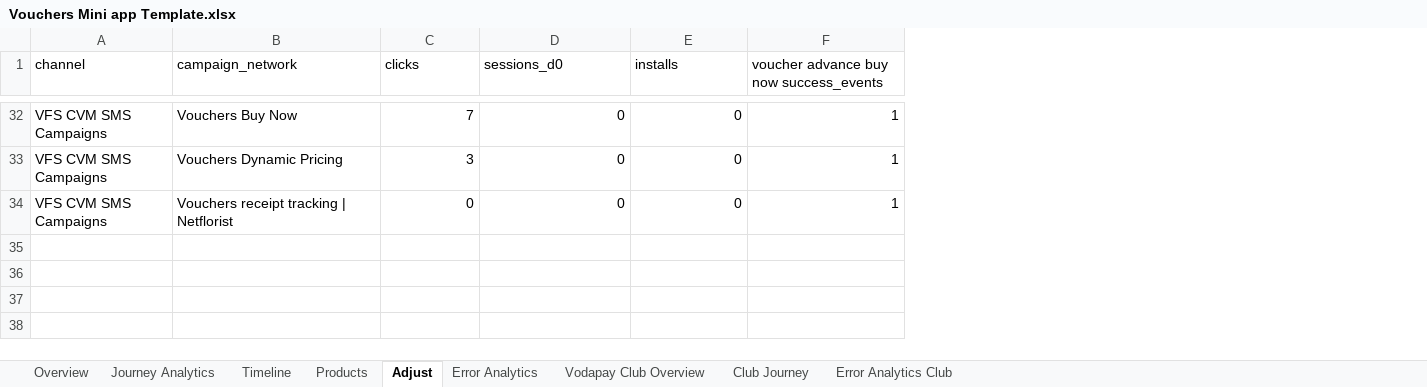
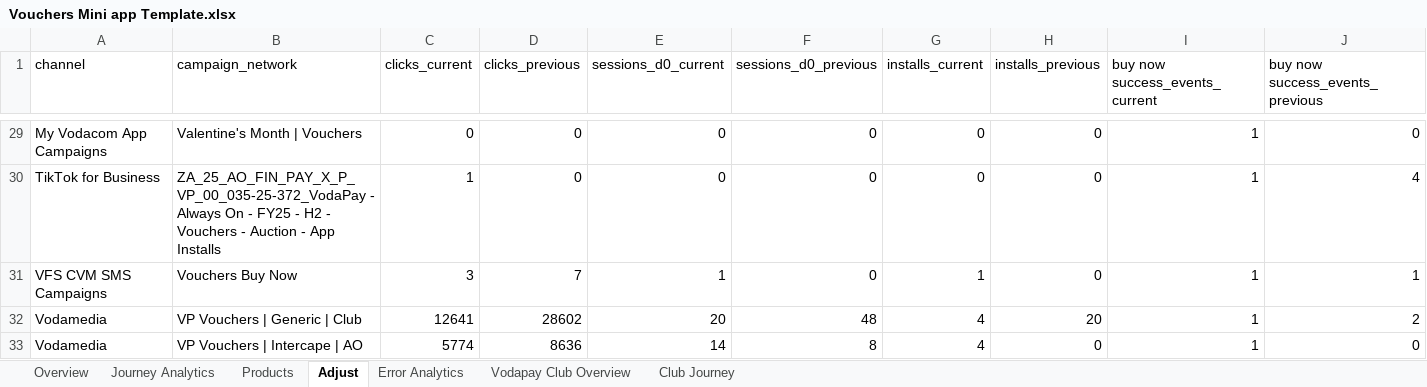
Before and after one commit to Nikhil-Lakha/MonthEndReporting, an Excel workbook: Vouchers Mini app Template.xlsx, sheet Adjust, drawn as a sheet; only a part is shown, gaps mark what is left out; values as stored, in another font and other column widths than the file's, no borders; addresses are those after the commit; rows hold the shown columns only; the diff covers the shown part only; the diff names each change by its address in the sheet, - before the commit and + after, or states it on an @@ line.

Commit message:
Vouchers Month end September

```diff
--- a/Vouchers Mini app Template.xlsx (sheet Adjust)
+++ b/Vouchers Mini app Template.xlsx (sheet Adjust)
-sheet tab: Timeline
-sheet tab: Error Analytics Club
+column D (clicks_previous), row 29: 0; row 31: 7; row 33: 8636
+column E (sessions_d0_current), row 29: 0; row 31: 1; row 33: 14
+column G (installs_current), row 29: 0; row 31: 1; row 33: 4
+column J (buy now success_events_previous), row 29: 0; row 31: 1; row 33: 0
-C1: clicks
+C1: clicks_current
-F1: sessions_d0
+F1: sessions_d0_previous
-H1: installs
+H1: installs_previous
-I1: voucher advance buy now success_events
+I1: buy now success_events_current
-A29 (channel): VFS CVM SMS Campaigns
+A29 (channel): My Vodacom App Campaigns
-B29 (campaign_network): Vouchers Buy Now
+B29 (campaign_network): Valentine's Month | Vouchers
-C29 (clicks_current): 7
+C29 (clicks_current): 0
+row 30: TikTok for Business | ZA_25_AO_FIN_PAY_X_P_VP_00_035-25-372_VodaPay - Always On - FY25 - H2 - Vouchers - Auction - App Installs | 1 | 0 | 0 | 0 | 0 | 0 | 1 | 4
-B31 (campaign_network): Vouchers Dynamic Pricing
+B31 (campaign_network): Vouchers Buy Now
+row 32: Vodamedia | VP Vouchers | Generic | Club | 12641 | 28602 | 20 | 48 | 4 | 20 | 1 | 2
-A33 (channel): VFS CVM SMS Campaigns
+A33 (channel): Vodamedia
-B33 (campaign_network): Vouchers receipt tracking | Netflorist
+B33 (campaign_network): VP Vouchers | Intercape | AO
-C33 (clicks_current): 0
+C33 (clicks_current): 5774
-F33 (sessions_d0_previous): 0
+F33 (sessions_d0_previous): 8
```
Also changed, not shown: 12 added rows, 15 removed rows and 37 edited cells elsewhere in this sheet, sheet Products, sheet Error Analytics, sheet Journey Analytics, sheet Overview, sheet Club Journey, sheet Vodapay Club Overview, formulas that keep their value, hidden cells.
